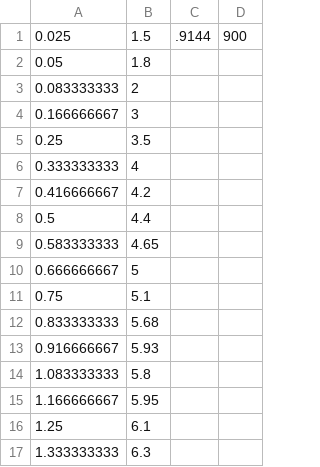
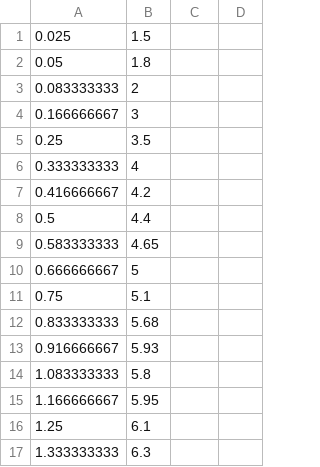
Before and after one commit to AguaClara/String-Digester, a CSV file: Spring 2019/CFRT_FR_vs_VWC.csv, drawn as a sheet.

Commit message:
nvm i changed it back

```diff
--- a/Spring 2019/CFRT_FR_vs_VWC.csv
+++ b/Spring 2019/CFRT_FR_vs_VWC.csv
@@ -1,2 +1,2 @@
-0.025,1.5,.9144,900
+0.025,1.5
 0.05,1.8
```
